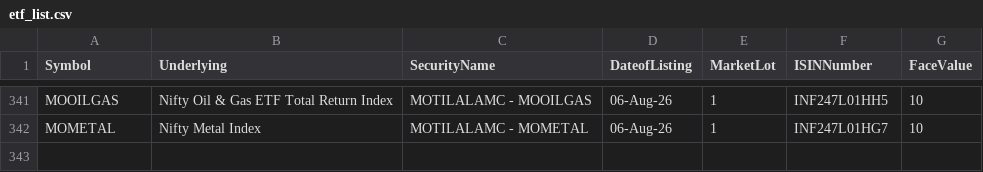
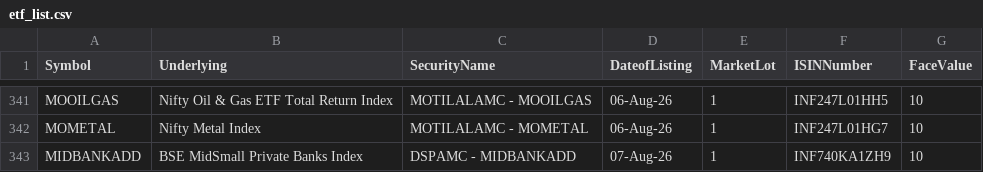
Before and after one commit to vedantabhadani2320-dev/breakout-terminal, a CSV file: data/etf_list.csv, drawn as a sheet; only a part is shown, gaps mark what is left out; the diff names each change by its address in the sheet, - before the commit and + after, or states it on an @@ line.

```diff
--- a/data/etf_list.csv
+++ b/data/etf_list.csv
+row 343: MIDBANKADD | BSE MidSmall Private Banks Index | DSPAMC - MIDBANKADD | 07-Aug-26 | 1 | INF740KA1ZH9 | 10
```
Also changed, not shown: data/bhavcopy.csv, 3 other files.
